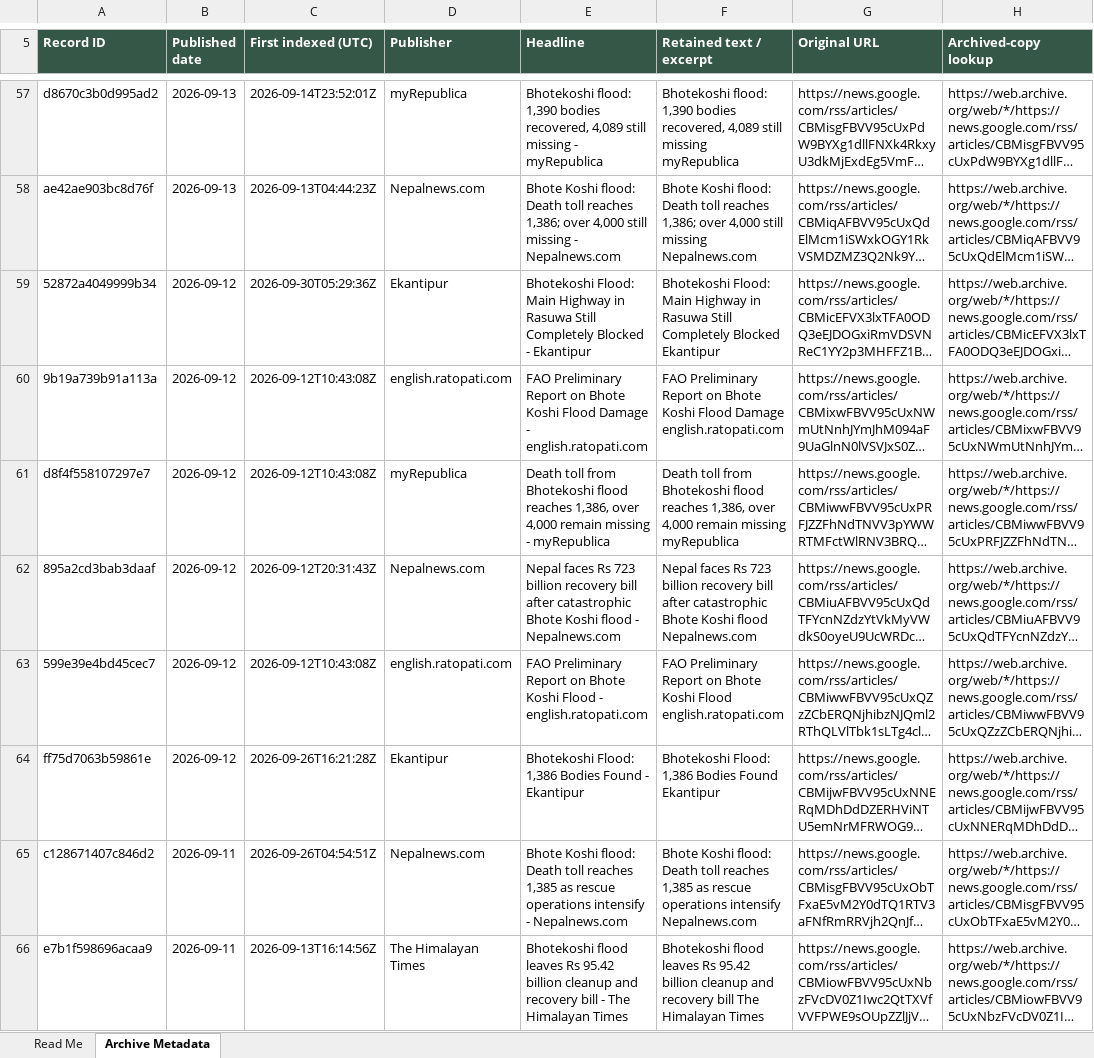
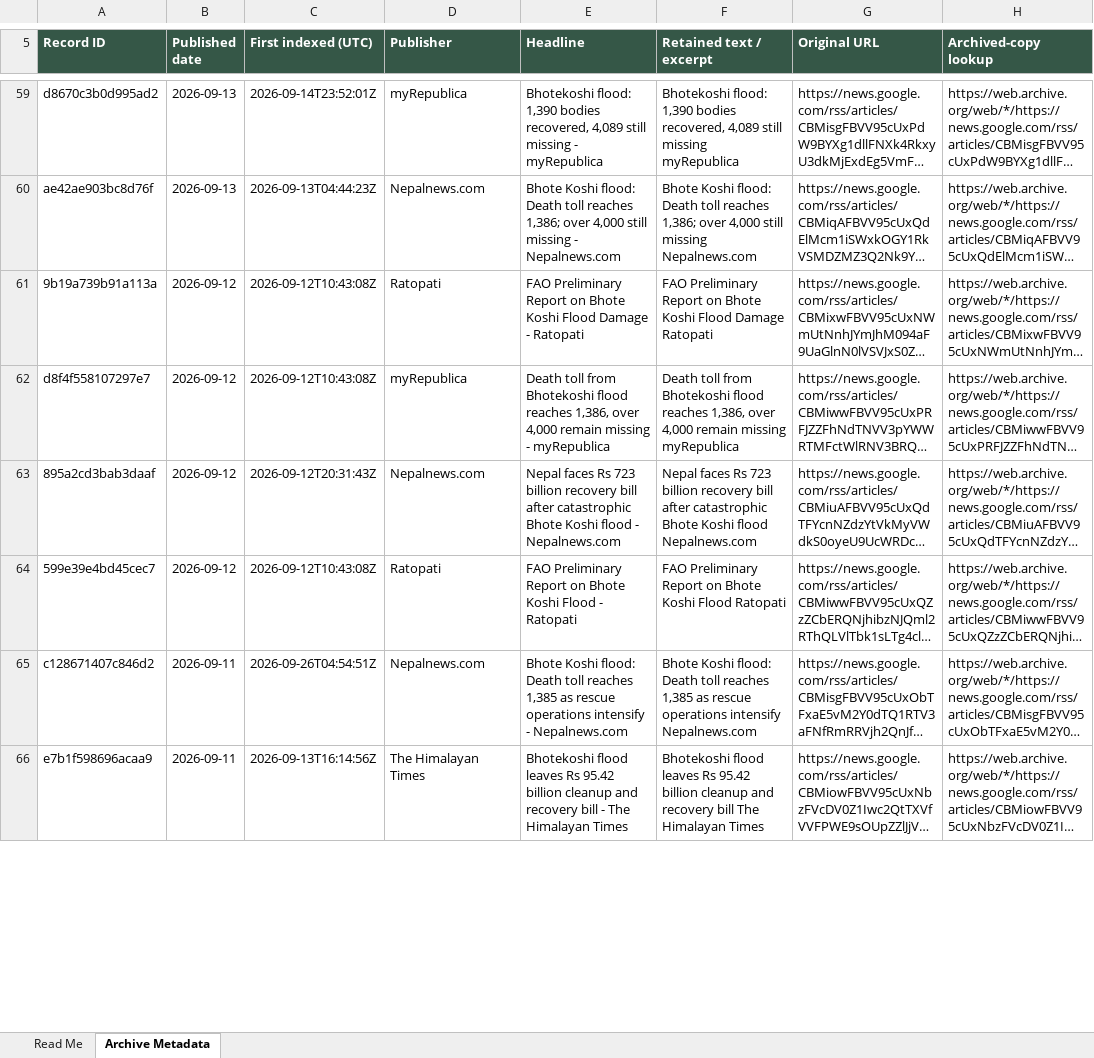
Before and after one commit to apilkc/rasuwaflood, an Excel workbook: downloads/rasuwa-flood-source-metadata.xlsx, sheet Archive Metadata, drawn as a sheet; only a part is shown, gaps mark what is left out; long unchanged cells end in …; values as stored, in another font and other column widths than the file's, no borders; addresses are those after the commit; the diff covers the shown part only; the diff names each change by its address in the sheet, - before the commit and + after, or states it on an @@ line.

```diff
--- a/downloads/rasuwa-flood-source-metadata.xlsx (sheet Archive Metadata)
+++ b/downloads/rasuwa-flood-source-metadata.xlsx (sheet Archive Metadata)
@@ row 59 moved to row 175: 52872a4049999b34 @@
-D61 (Publisher): english.ratopati.com
+D61 (Publisher): Ratopati
-E61 (Headline): …Damage - english.ratopati.com
+E61 (Headline): …Damage - Ratopati
-F61 (Retained text / excerpt): …Flood Damage english.ratopati.com
+F61 (Retained text / excerpt): …Flood Damage Ratopati
-D64 (Publisher): english.ratopati.com
+D64 (Publisher): Ratopati
-E64 (Headline): …Flood - english.ratopati.com
+E64 (Headline): …Flood - Ratopati
-F64 (Retained text / excerpt): …Koshi Flood english.ratopati.com
+F64 (Retained text / excerpt): …Koshi Flood Ratopati
@@ row 64 moved to row 176: ff75d7063b59861e @@
```
Also changed, not shown: 6 added rows, 1 removed row, 30 moved rows and 47 edited cells elsewhere in this sheet, sheet Read Me, 3 other files.
